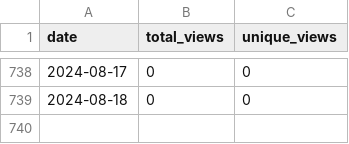
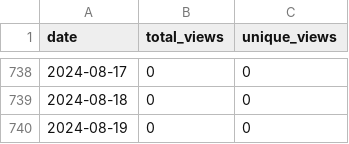
Before and after one commit to wumphlett/COMP-2210, a CSV file: .traffic/views.csv, drawn as a sheet; only a part is shown, gaps mark what is left out; the diff names each change by its address in the sheet, - before the commit and + after, or states it on an @@ line.

```diff
--- a/.traffic/views.csv
+++ b/.traffic/views.csv
+row 740: 2024-08-19 | 0 | 0
```
Also changed, not shown: .traffic/clones.csv, 3 other files.
